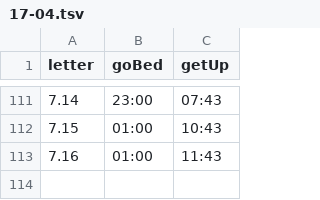
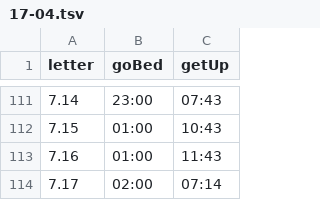
Before and after one commit to ChenYaooooo/myweb2017, a TSV file: example/public/data/17-04.tsv, drawn as a sheet; only a part is shown, gaps mark what is left out.

Commit message:
commit

```diff
--- a/example/public/data/17-04.tsv
+++ b/example/public/data/17-04.tsv
@@ -113 +113,2 @@ letter	goBed	getUp
 7.16	01:00	11:43
+7.17	02:00	07:14
```
